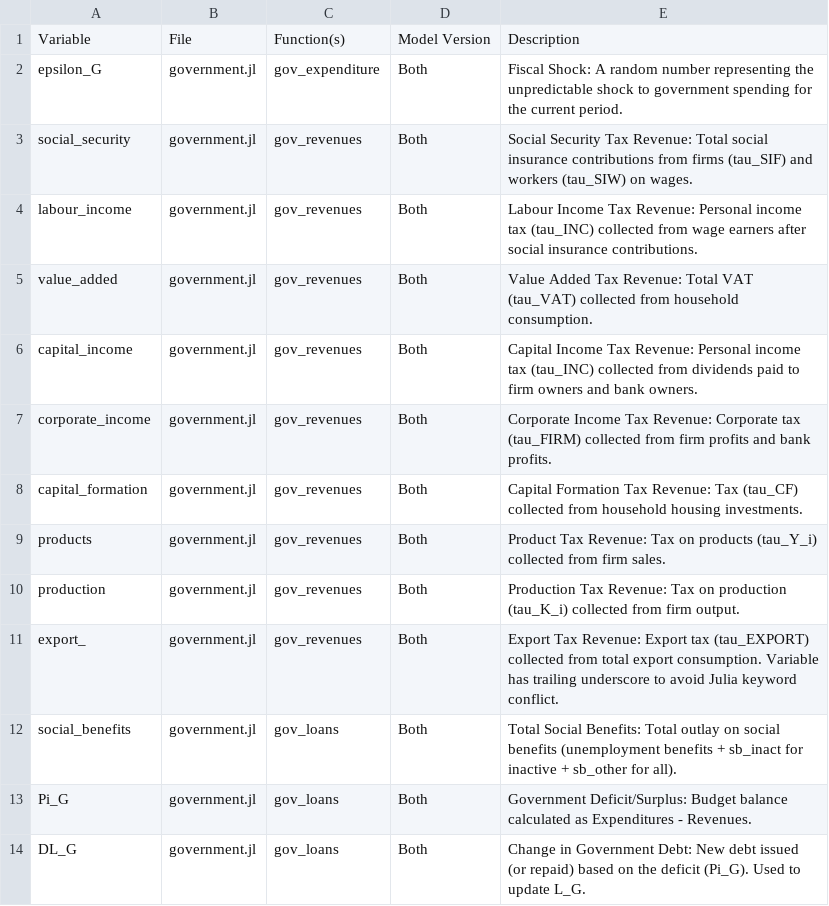
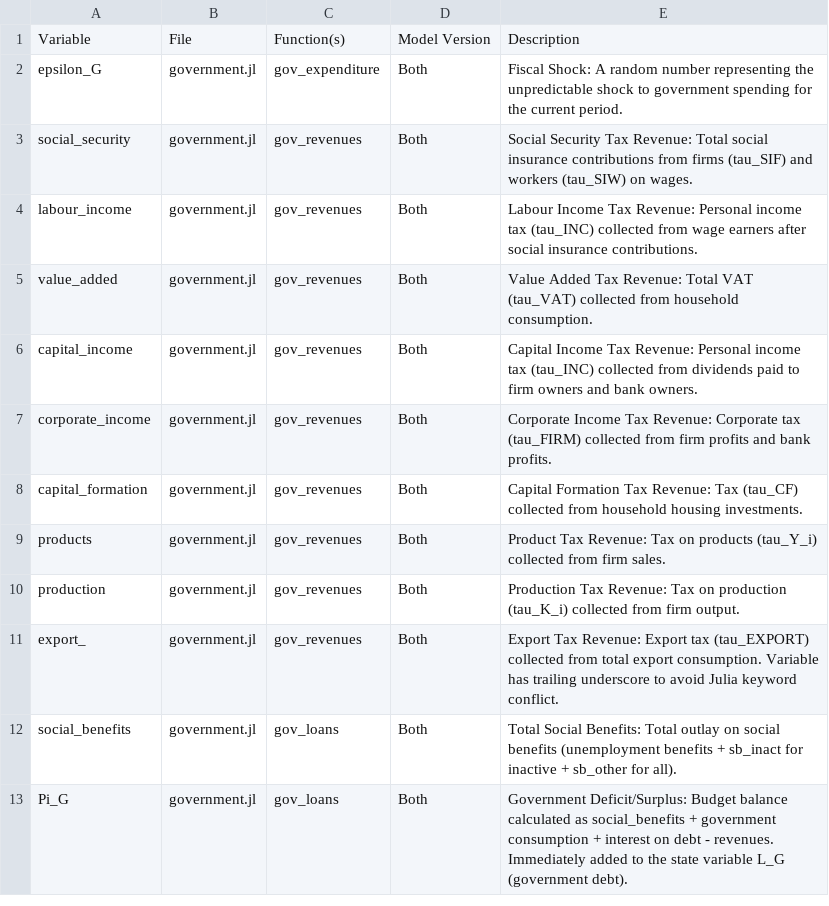
Before and after one commit to nuochan/BeforeIT.jl, a CSV file: docs/agent_variable_tables/agents/government_agent_transient_variables.csv, drawn as a sheet.

Commit message:
docs: fix 5 errors found in CSV documentation audit
- central_bank_agent_transient_variables.csv: DE_CB -> Pi_CB (correct variable name)
- workers_agent_transient_variables.csv: fix function names for Y_e_h
- government_agent_transient_variables.csv: remove phantom variable DL_G
- rotw_agent_transient_variables.csv: epsilon_pi_EA exists in Both models, not CANVAS only
- rotw_agent_table.csv: fix path /src/model_ext/ -> /src/model_extensions/

```diff
--- a/docs/agent_variable_tables/agents/government_agent_transient_variables.csv
+++ b/docs/agent_variable_tables/agents/government_agent_transient_variables.csv
@@ -12,3 +12,2 @@ export_,government.jl,gov_revenues,Both,"Export Tax Revenue: Export tax (tau_EXP
 social_benefits,government.jl,gov_loans,Both,"Total Social Benefits: Total outlay on social benefits (unemployment benefits + sb_inact for inactive + sb_other for all)."
-Pi_G,government.jl,gov_loans,Both,"Government Deficit/Surplus: Budget balance calculated as Expenditures - Revenues."
-DL_G,government.jl,gov_loans,Both,"Change in Government Debt: New debt issued (or repaid) based on the deficit (Pi_G). Used to update L_G."
+Pi_G,government.jl,gov_loans,Both,"Government Deficit/Surplus: Budget balance calculated as social_benefits + government consumption + interest on debt - revenues. Immediately added to the state variable L_G (government debt)."
```
Also changed, not shown: docs/agent_variable_tables/agents/central_bank_agent_transient_variables.csv, docs/agent_variable_tables/agents/rotw_agent_table.csv, 3 other files.
